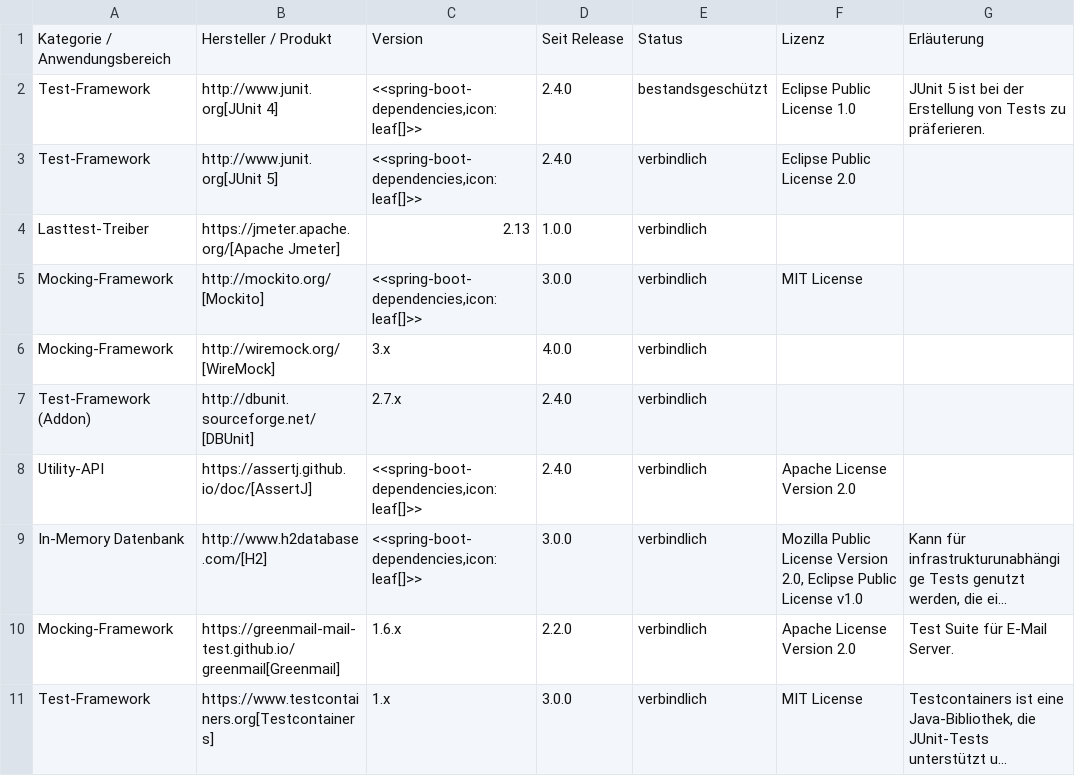
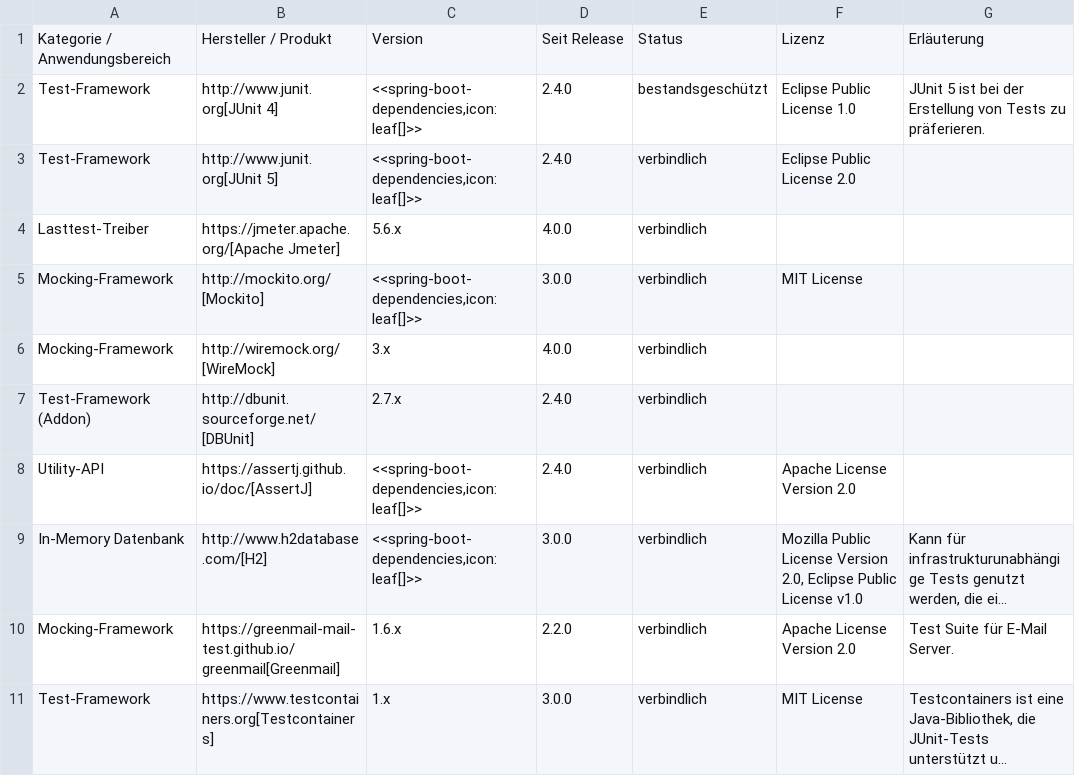
Before and after one commit to IsyFact/isyfact-standards, a CSV file: isyfact-standards-doc/src/docs/antora/modules/einstieg/partials/Produktkatalog_IsyFact_Produktvorgaben_Bibliotheken_Anwendungsentwicklung_Java_Spring_Test.csv, drawn as a sheet; long unchanged cells end in ….

Commit message:
docs: IFS-3697 update JMeter Core version in Produktkatalog to 5.6.x

```diff
--- a/isyfact-standards-doc/src/docs/antora/modules/einstieg/partials/Produktkatalog_IsyFact_Produktvorgaben_Bibliotheken_Anwendungsentwicklung_Java_Spring_Test.csv
+++ b/isyfact-standards-doc/src/docs/antora/modules/einstieg/partials/Produktkatalog_IsyFact_Produktvorgaben_Bibliotheken_Anwendungsentwicklung_Java_Spring_Test.csv
@@ -3,3 +3,3 @@ Test-Framework;http://www.junit.org[JUnit 4];<<spring-boot-dependencies,icon:lea
 Test-Framework;http://www.junit.org[JUnit 5];<<spring-boot-dependencies,icon:leaf[]>>;2.4.0;verbindlich;Eclipse Public License 2.0;
-Lasttest-Treiber;https://jmeter.apache.org/[Apache Jmeter];2.13;1.0.0;verbindlich;;
+Lasttest-Treiber;https://jmeter.apache.org/[Apache Jmeter];5.6.x;4.0.0;verbindlich;;
 Mocking-Framework;http://mockito.org/[Mockito];<<spring-boot-dependencies,icon:leaf[]>>;3.0.0;verbindlich;MIT License;
```
